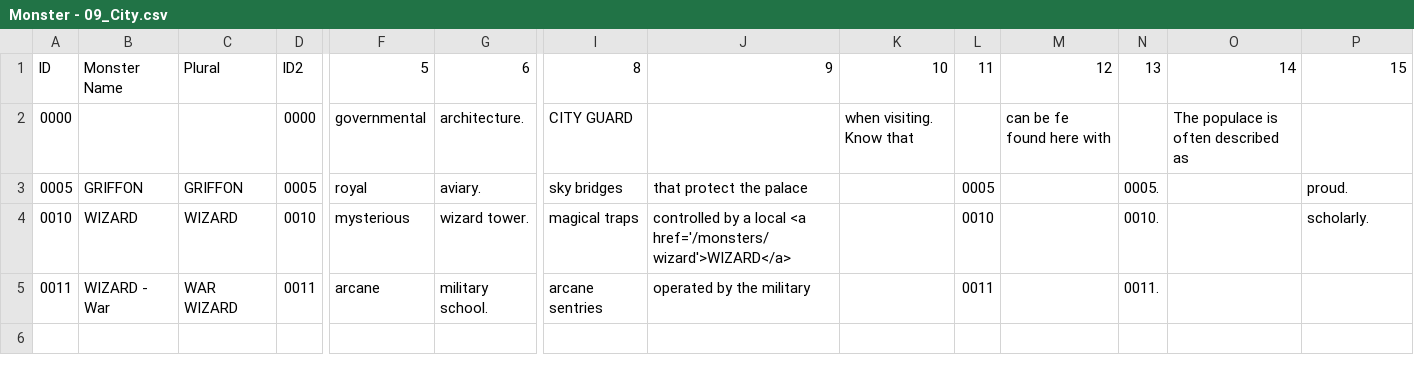
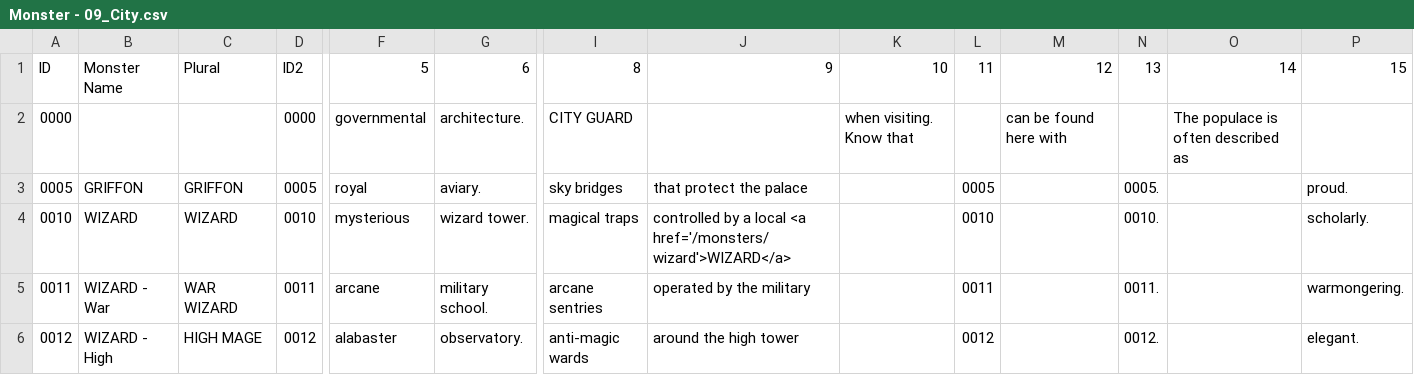
Before and after one commit to SaltyGoo/saltygoo.github.io, a CSV file: CSV/Monster - 09_City.csv, drawn as a sheet; only a part is shown, gaps mark what is left out; rows hold the shown columns only; the diff names each change by its address in the sheet, - before the commit and + after, or states it on an @@ line.

Commit message:
Update Monster - 09_City.csv

```diff
--- a/CSV/Monster - 09_City.csv
+++ b/CSV/Monster - 09_City.csv
-M2: can be fe found here with
+M2: can be found here with
-P5: (empty)
+P5: warmongering.
+row 6: 0012 | WIZARD - High | HIGH MAGE | 0012 | alabaster | observatory. | anti-magic wards | around the high tower |  | 0012 |  | 0012. |  | elegant.
```
